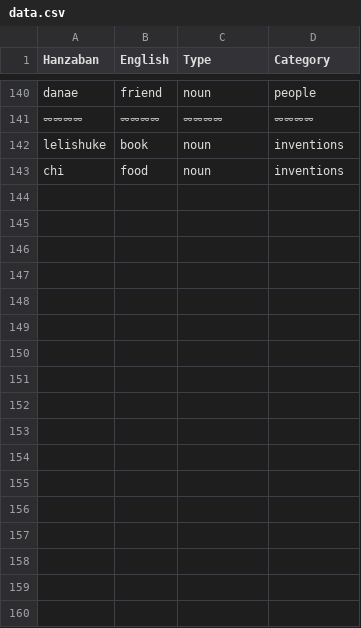
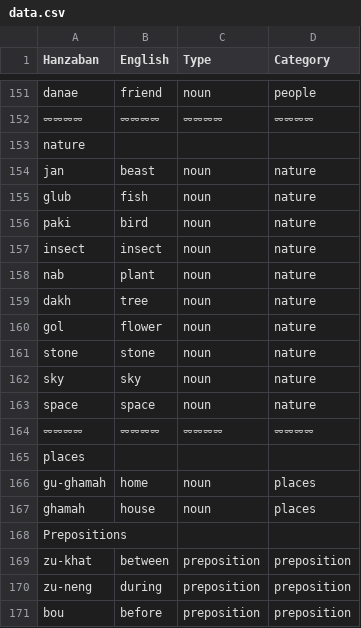
Before and after one commit to pearlykatt/mtd-starter, a CSV file: data.csv, drawn as a sheet; only a part is shown, gaps mark what is left out; the shorter side is filled out with more unchanged rows; the diff covers the shown part only; the diff names each change by its address in the sheet, - before the commit and + after, or states it on an @@ line.

Commit message:
Update data.csv

```diff
--- a/data.csv
+++ b/data.csv
+row 153: nature
+row 154: jan | beast | noun | nature
+row 155: glub | fish | noun | nature
+row 156: paki | bird | noun | nature
+row 157: insect | insect | noun | nature
+row 158: nab | plant | noun | nature
+row 159: dakh | tree | noun | nature
+row 160: gol | flower | noun | nature
+row 161: stone | stone | noun | nature
+row 162: sky | sky | noun | nature
+row 163: space | space | noun | nature
+row 164: ⏔⏔⏔⏔ | ⏔⏔⏔⏔ | ⏔⏔⏔⏔ | ⏔⏔⏔⏔
+row 165: places
+row 166: gu-ghamah | home | noun | places
+row 167: ghamah | house | noun | places
+row 168: Prepositions
+row 169: zu-khat | between | preposition | preposition
+row 170: zu-neng | during | preposition | preposition
+row 171: bou | before | preposition | preposition
```
Also changed, not shown: 23 added rows elsewhere in this file.
